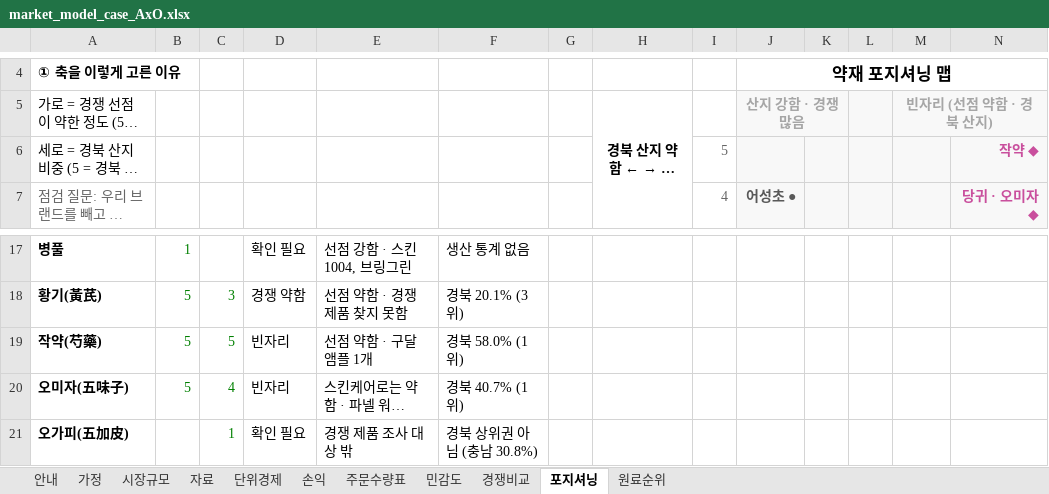
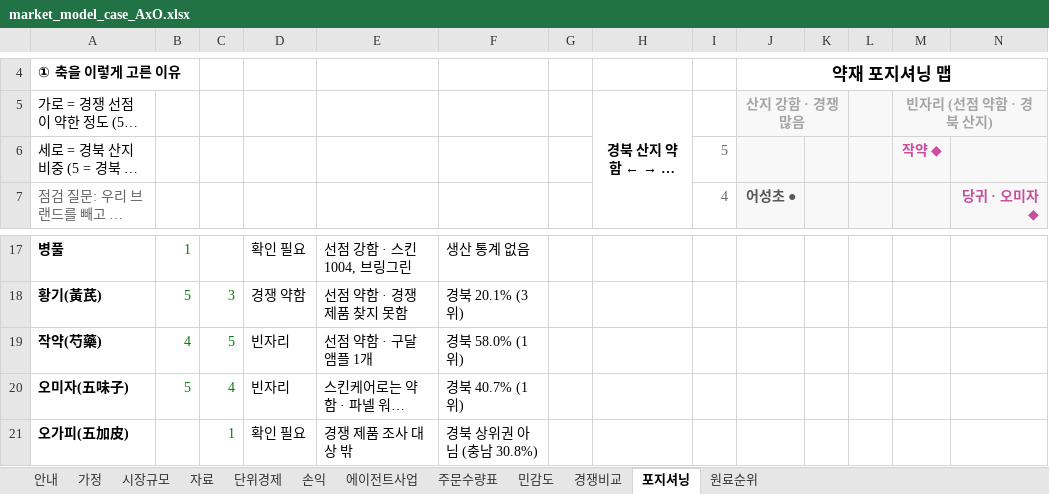
Before and after one commit to k-1026/AxO, an Excel workbook: idea/market_model_case_AxO.xlsx, sheet 포지셔닝, drawn as a sheet; only a part is shown, gaps mark what is left out; long unchanged cells end in …; values as stored, in another font and other column widths than the file's, no borders; the diff names each change by its address in the sheet, - before the commit and + after, or states it on an @@ line.

```diff
--- a/idea/market_model_case_AxO.xlsx (sheet 포지셔닝)
+++ b/idea/market_model_case_AxO.xlsx (sheet 포지셔닝)
+sheet tab: 에이전트사업
-M6 (빈자리 (선점 약함 · 경북 산지)): (empty)
+M6 (빈자리 (선점 약함 · 경북 산지)): 작약 ◆
-N6: 작약 ◆
+N6: (empty)
-B19: 5
+B19: 4
```
Also changed, not shown: sheet 경쟁비교, sheet 안내, sheet 원료순위, formulas that keep their value, hidden cells, 2 other files.
